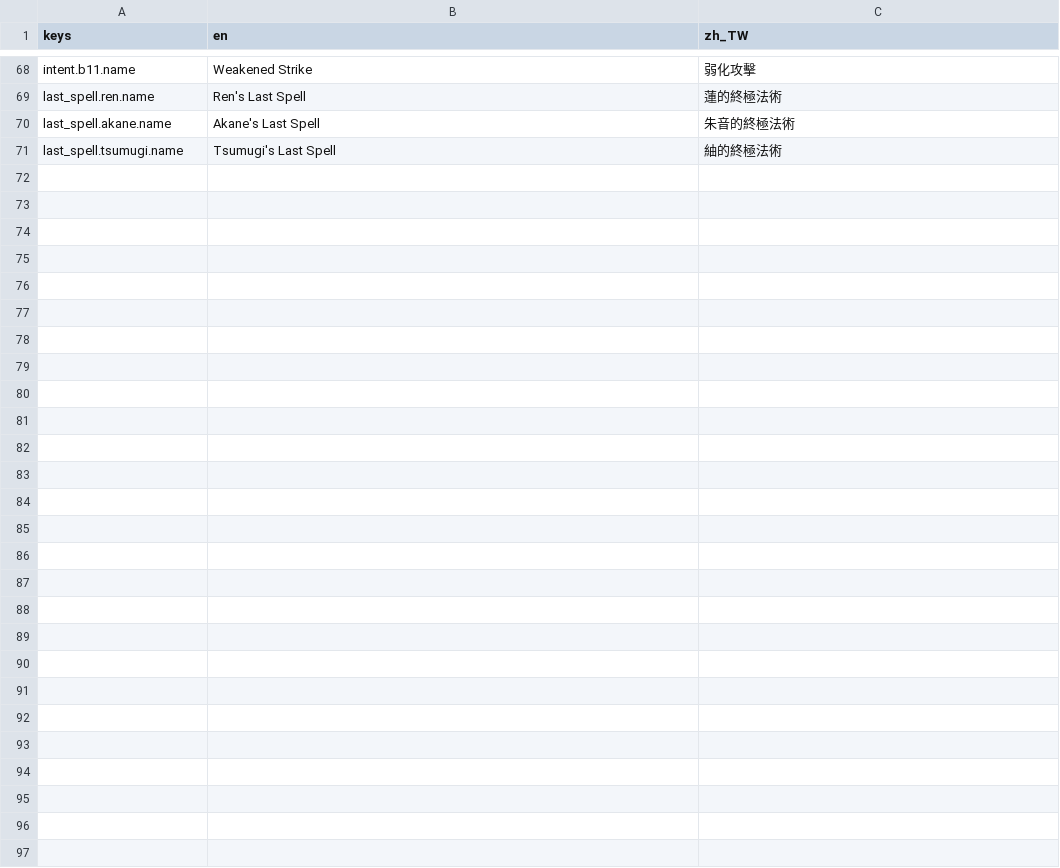
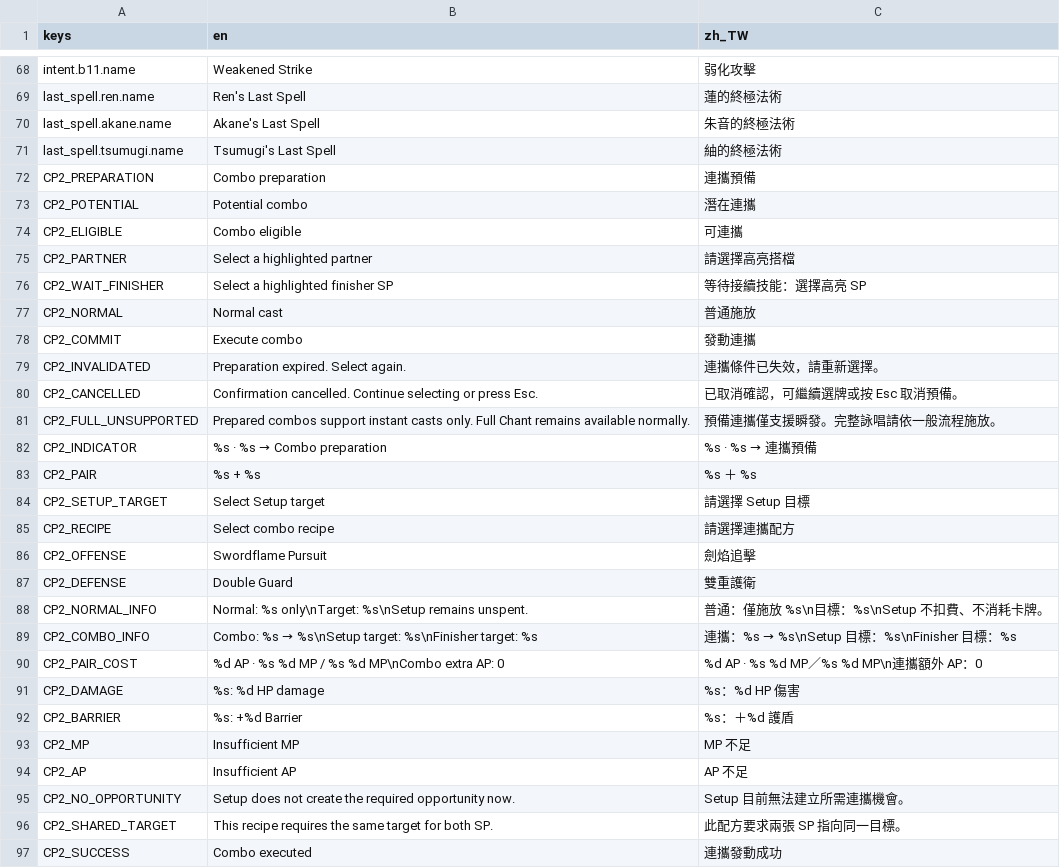
Before and after one commit to KuroNekoLi/arbitrium-nexus-godot, a CSV file: resources/ui/lv40_strings.csv, drawn as a sheet; only a part is shown, gaps mark what is left out; the diff names each change by its address in the sheet, - before the commit and + after, or states it on an @@ line.

Commit message:
feat(ui): wire combo preparation highlights drag comparison and placeholder cut-in

```diff
--- a/resources/ui/lv40_strings.csv
+++ b/resources/ui/lv40_strings.csv
+row 72: CP2_PREPARATION | Combo preparation | 連攜預備
+row 73: CP2_POTENTIAL | Potential combo | 潛在連攜
+row 74: CP2_ELIGIBLE | Combo eligible | 可連攜
+row 75: CP2_PARTNER | Select a highlighted partner | 請選擇高亮搭檔
+row 76: CP2_WAIT_FINISHER | Select a highlighted finisher SP | 等待接續技能：選擇高亮 SP
+row 77: CP2_NORMAL | Normal cast | 普通施放
+row 78: CP2_COMMIT | Execute combo | 發動連攜
+row 79: CP2_INVALIDATED | Preparation expired. Select again. | 連攜條件已失效，請重新選擇。
+row 80: CP2_CANCELLED | Confirmation cancelled. Continue selecting or press Esc. | 已取消確認，可繼續選牌或按 Esc 取消預備。
+row 81: CP2_FULL_UNSUPPORTED | Prepared combos support instant casts only. Full Chant remains available normally. | 預備連攜僅支援瞬發。完整詠唱請依一般流程施放。
+row 82: CP2_INDICATOR | %s · %s → Combo preparation | %s · %s → 連攜預備
+row 83: CP2_PAIR | %s + %s | %s ＋ %s
+row 84: CP2_SETUP_TARGET | Select Setup target | 請選擇 Setup 目標
+row 85: CP2_RECIPE | Select combo recipe | 請選擇連攜配方
+row 86: CP2_OFFENSE | Swordflame Pursuit | 劍焰追擊
+row 87: CP2_DEFENSE | Double Guard | 雙重護衛
+row 88: CP2_NORMAL_INFO | Normal: %s only\nTarget: %s\nSetup remains unspent. | 普通：僅施放 %s\n目標：%s\nSetup 不扣費、不消耗卡牌。
+row 89: CP2_COMBO_INFO | Combo: %s → %s\nSetup target: %s\nFinisher target: %s | 連攜：%s → %s\nSetup 目標：%s\nFinisher 目標：%s
+row 90: CP2_PAIR_COST | %d AP · %s %d MP / %s %d MP\nCombo extra AP: 0 | %d AP · %s %d MP／%s %d MP\n連攜額外 AP：0
+row 91: CP2_DAMAGE | %s: %d HP damage | %s：%d HP 傷害
+row 92: CP2_BARRIER | %s: +%d Barrier | %s：＋%d 護盾
+row 93: CP2_MP | Insufficient MP | MP 不足
+row 94: CP2_AP | Insufficient AP | AP 不足
+row 95: CP2_NO_OPPORTUNITY | Setup does not create the required opportunity now. | Setup 目前無法建立所需連攜機會。
+row 96: CP2_SHARED_TARGET | This recipe requires the same target for both SP. | 此配方要求兩張 SP 指向同一目標。
+row 97: CP2_SUCCESS | Combo executed | 連攜發動成功
```
Also changed, not shown: 16 other files.
